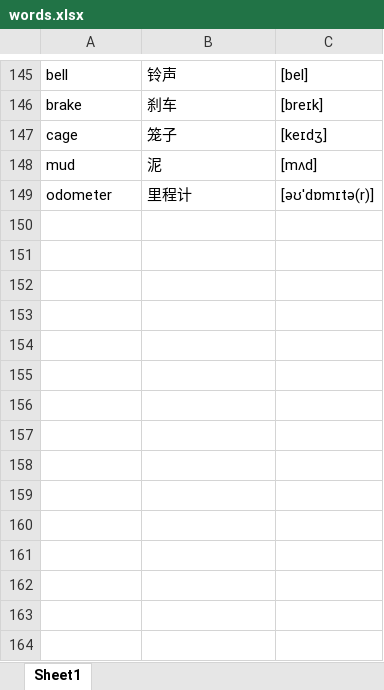
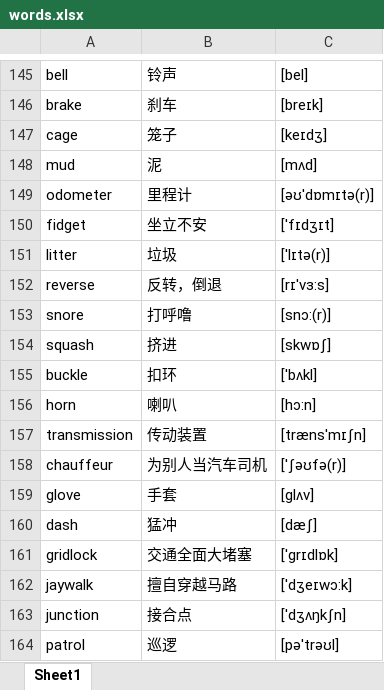
Before and after one commit to google88888888/learnEnglish, an Excel workbook: words.xlsx, sheet Sheet1, drawn as a sheet; only a part is shown, gaps mark what is left out; values as stored, in another font and other column widths than the file's, no borders; the diff names each change by its address in the sheet, - before the commit and + after, or states it on an @@ line.

```diff
--- a/words.xlsx (sheet Sheet1)
+++ b/words.xlsx (sheet Sheet1)
+row 150: fidget | 坐立不安 | [ˈfɪdʒɪt]
+row 151: litter | 垃圾 | [ˈlɪtə(r)]
+row 152: reverse | 反转，倒退 | [rɪˈvɜ:s]
+row 153: snore | 打呼噜 | [snɔ:(r)]
+row 154: squash | 挤进 | [skwɒʃ]
+row 155: buckle | 扣环 | [ˈbʌkl]
+row 156: horn | 喇叭 | [hɔ:n]
+row 157: transmission | 传动装置 | [trænsˈmɪʃn]
+row 158: chauffeur | 为别人当汽车司机 | [ˈʃəʊfə(r)]
+row 159: glove | 手套 | [glʌv]
+row 160: dash | 猛冲 | [dæʃ]
+row 161: gridlock | 交通全面大堵塞 | [ˈgrɪdlɒk]
+row 162: jaywalk | 擅自穿越马路 | [ˈdʒeɪwɔ:k]
+row 163: junction | 接合点 | [ˈdʒʌŋkʃn]
+row 164: patrol | 巡逻 | [pəˈtrəʊl]
```
